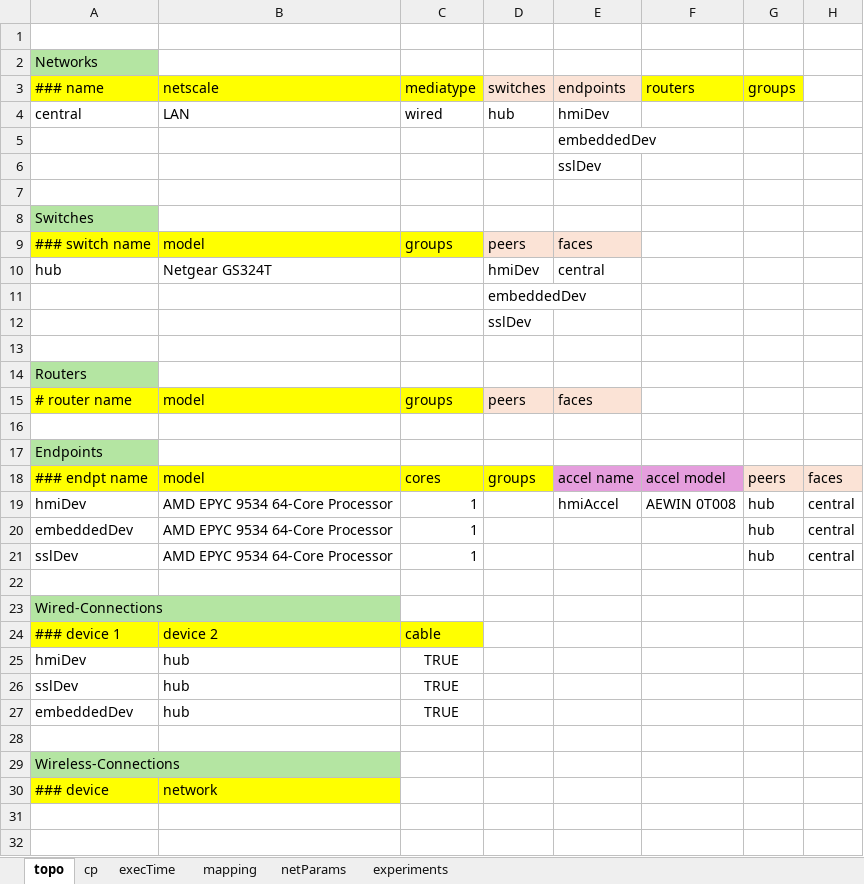
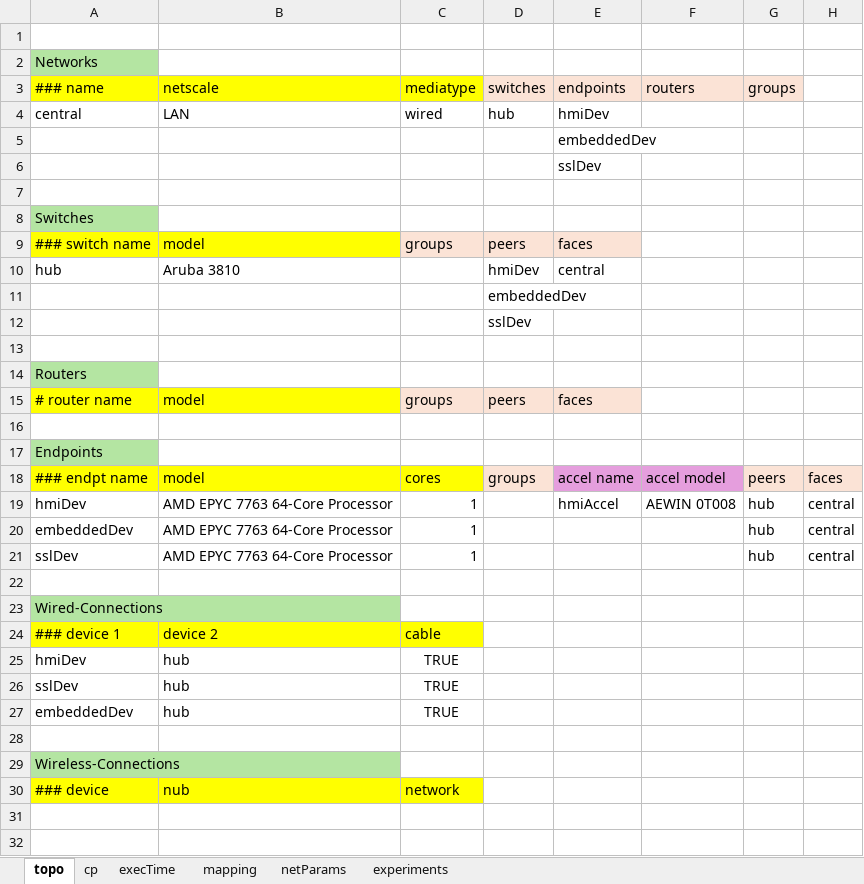
Before and after one commit to ITI/pcesbld, an Excel workbook: xlsxPCES/examples/queueing.xlsx, sheet topo, drawn as a sheet; only a part is shown; values as stored, in another font and other column widths than the file's, no borders; the diff names each change by its address in the sheet, - before the commit and + after, or states it on an @@ line.

```diff
--- a/xlsxPCES/examples/queueing.xlsx (sheet topo)
+++ b/xlsxPCES/examples/queueing.xlsx (sheet topo)
-F3:G3 fill: #FFFF00
+F3:G3 fill: #FBE3D6
-C9 fill: #FFFF00
+C9 fill: #FBE3D6
-B10 (netscale): Netgear GS324T
+B10 (netscale): Aruba 3810
-C15 fill: #FFFF00
+C15 fill: #FBE3D6
-D18 fill: #FFFF00
+D18 fill: #FBE3D6
-B19:B21 (netscale): AMD EPYC 9534 64-Core Processor
+B19:B21 (netscale): AMD EPYC 7763 64-Core Processor
-B30 (netscale): network
+B30 (netscale): nub
-C30 (mediatype): (empty)
+C30 (mediatype): network
-C30 fill: none
+C30 fill: #FFFF00
```
Also changed, not shown: sheet execTime, sheet cp, sheet experiments, sheet netParams, xlsxPCES/examples/euds.xlsx, 40 other files.
